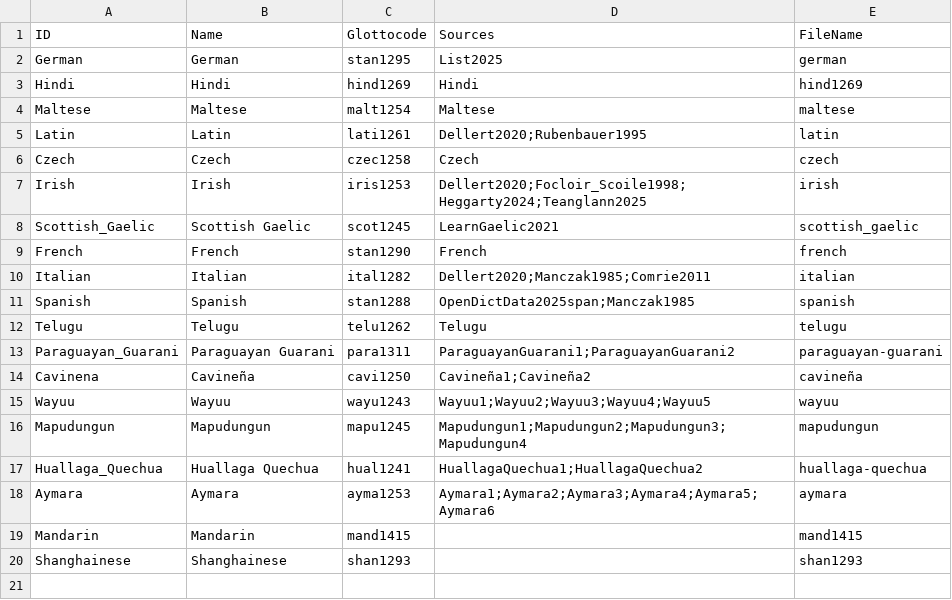
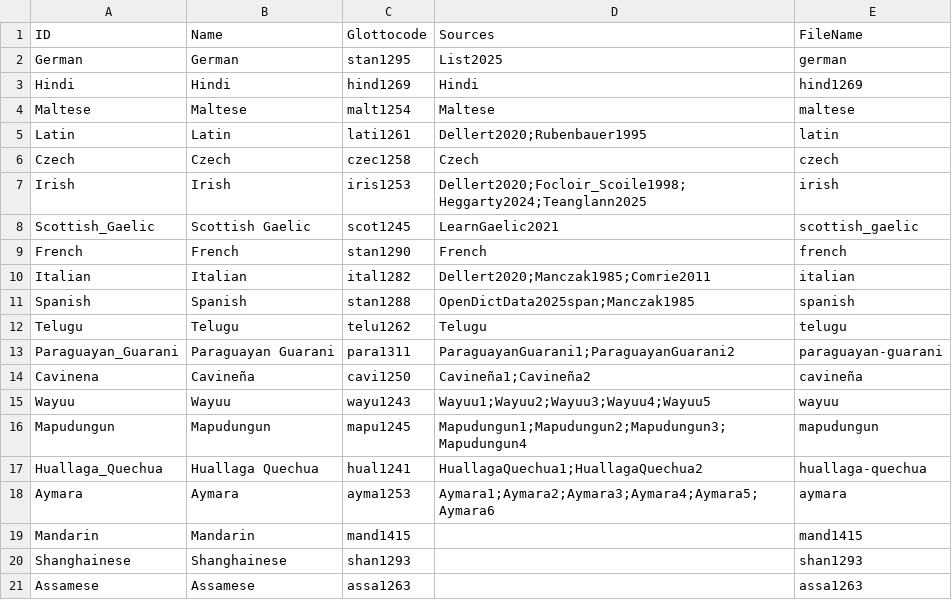
Before and after one commit to numeralbank/cosinus, a CSV file: etc/languages.csv, drawn as a sheet; the diff names each change by its address in the sheet, - before the commit and + after, or states it on an @@ line.

Commit message:
fix assamese

```diff
--- a/etc/languages.csv
+++ b/etc/languages.csv
+row 21: Assamese | Assamese | assa1263 |  | assa1263
```
Also changed, not shown: raw/done/assa1263.tsv.
